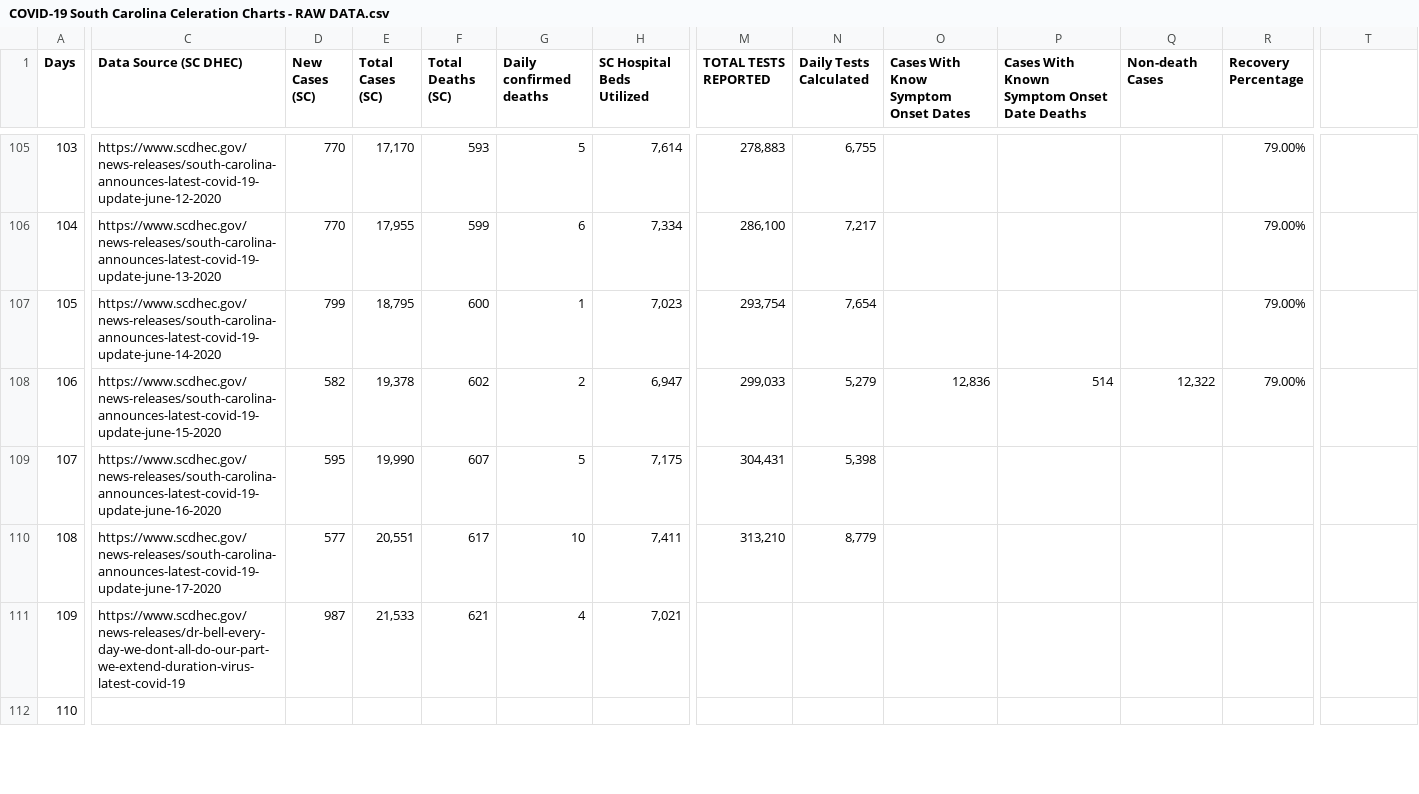
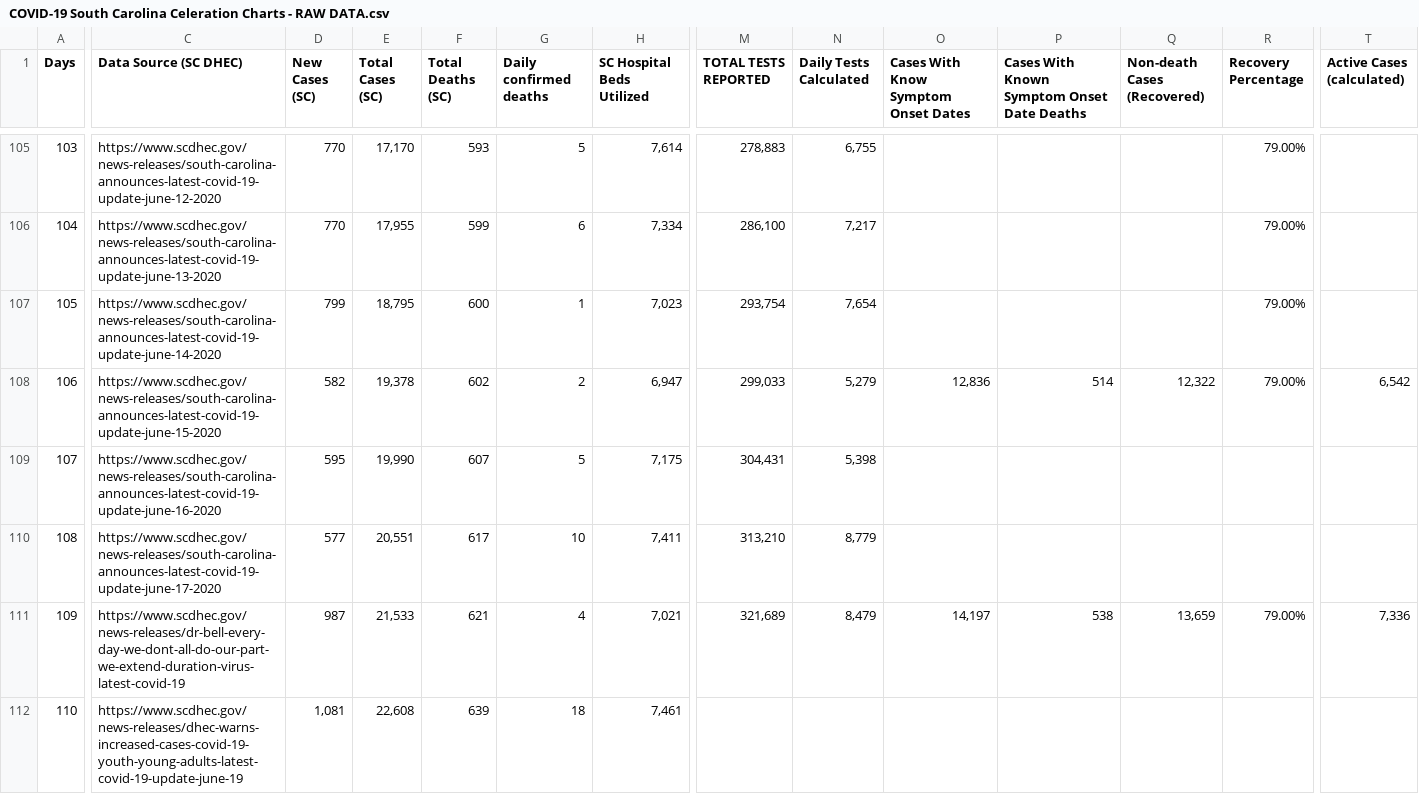
Before and after one commit to ptsouth97/COVID-19-South-Carolina, a CSV file: COVID-19 South Carolina Celeration Charts - RAW DATA.csv, drawn as a sheet; only a part is shown, gaps mark what is left out; the diff covers the shown part only; the diff names each change by its address in the sheet, - before the commit and + after, or states it on an @@ line.

Commit message:
updated csv file

```diff
--- a/COVID-19 South Carolina Celeration Charts - RAW DATA.csv
+++ b/COVID-19 South Carolina Celeration Charts - RAW DATA.csv
-Q1: Non-death Cases
+Q1: Non-death Cases (Recovered)
-T1: (empty)
+T1: Active Cases (calculated)
-T108 (Active Cases (calculated)): (empty)
+T108 (Active Cases (calculated)): 6,542
-M111 (TOTAL TESTS REPORTED): (empty)
+M111 (TOTAL TESTS REPORTED): 321,689
-N111 (Daily Tests Calculated): (empty)
+N111 (Daily Tests Calculated): 8,479
-O111: (empty)
+O111: 14,197
-P111: (empty)
+P111: 538
-Q111 (Non-death Cases (Recovered)): (empty)
+Q111 (Non-death Cases (Recovered)): 13,659
-R111 (Recovery Percentage): (empty)
+R111 (Recovery Percentage): 79.00%
-T111 (Active Cases (calculated)): (empty)
+T111 (Active Cases (calculated)): 7,336
-C112 (Data Source (SC DHEC)): (empty)
+C112 (Data Source (SC DHEC)): https://www.scdhec.gov/news-releases/dhec-warns-increased-cases-covid-19-youth-young-adults-latest-covid-19-update-june-19
-D112 (New Cases (SC)): (empty)
+D112 (New Cases (SC)): 1,081
-E112 (Total Cases (SC)): (empty)
+E112 (Total Cases (SC)): 22,608
-F112 (Total Deaths (SC)): (empty)
+F112 (Total Deaths (SC)): 639
-G112 (Daily confirmed deaths): (empty)
+G112 (Daily confirmed deaths): 18
-H112 (SC Hospital Beds Utilized): (empty)
+H112 (SC Hospital Beds Utilized): 7,461
```
Also changed, not shown: 9 edited cells elsewhere in this file.
